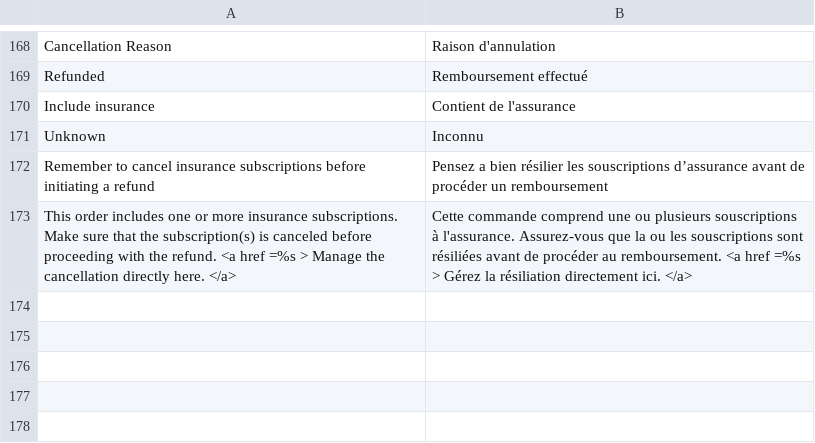
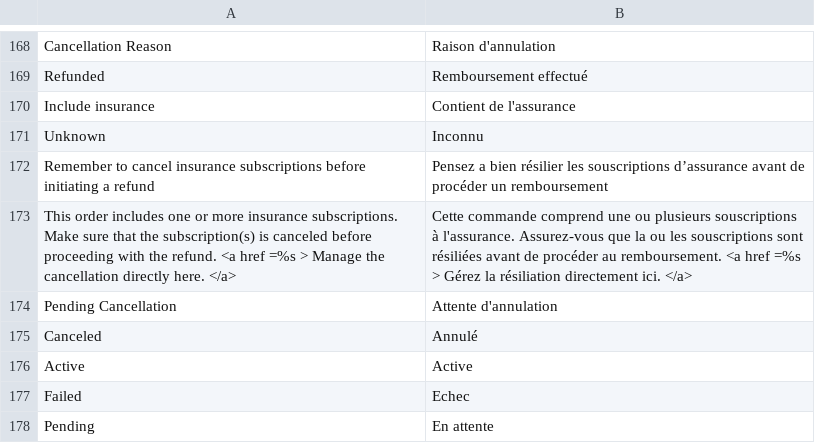
Before and after one commit to alma/alma-monthlypayments-magento2, a CSV file: i18n/fr_FR.csv, drawn as a sheet; only a part is shown, gaps mark what is left out; the diff names each change by its address in the sheet, - before the commit and + after, or states it on an @@ line.

```diff
--- a/i18n/fr_FR.csv
+++ b/i18n/fr_FR.csv
+row 174: Pending Cancellation | Attente d'annulation
+row 175: Canceled | Annulé
+row 176: Active | Active
+row 177: Failed | Echec
+row 178: Pending | En attente
```
Also changed, not shown: i18n/en_US.csv, 6 other files.
